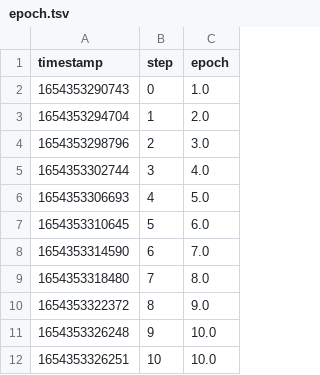
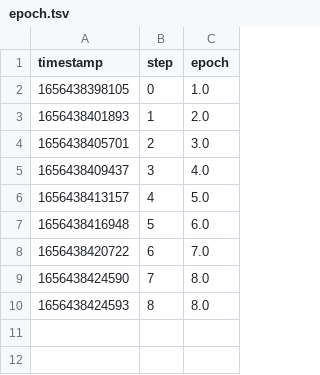
Before and after one commit to iterative/workshop-uncool-mlops-solution, a TSV file: outs/train_metrics/scalars/epoch.tsv, drawn as a sheet.

```diff
--- a/outs/train_metrics/scalars/epoch.tsv
+++ b/outs/train_metrics/scalars/epoch.tsv
@@ -1,12 +1,10 @@
 timestamp	step	epoch
-1654353290743	0	1.0
-1654353294704	1	2.0
-1654353298796	2	3.0
-1654353302744	3	4.0
-1654353306693	4	5.0
-1654353310645	5	6.0
-1654353314590	6	7.0
-1654353318480	7	8.0
-1654353322372	8	9.0
-1654353326248	9	10.0
-1654353326251	10	10.0
+1656438398105	0	1.0
+1656438401893	1	2.0
+1656438405701	2	3.0
+1656438409437	3	4.0
+1656438413157	4	5.0
+1656438416948	5	6.0
+1656438420722	6	7.0
+1656438424590	7	8.0
+1656438424593	8	8.0
```
Also changed, not shown: outs/train_metrics/scalars/eval_loss.tsv, outs/train_metrics/scalars/eval_runtime.tsv, 13 other files.
